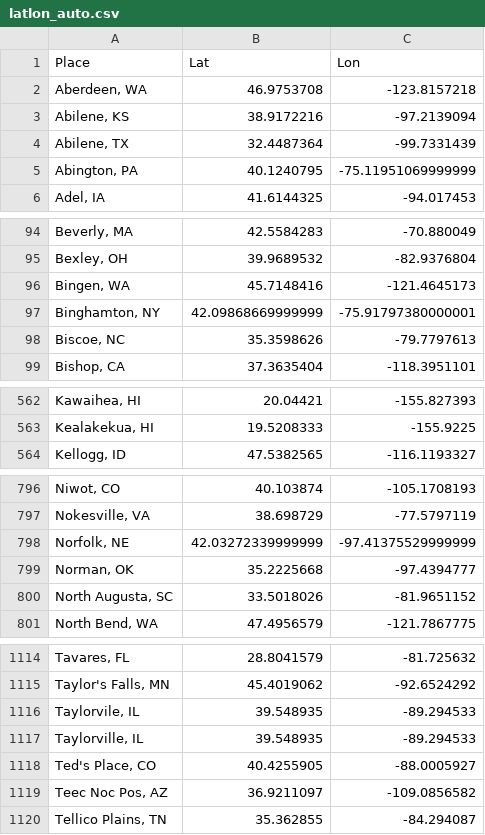
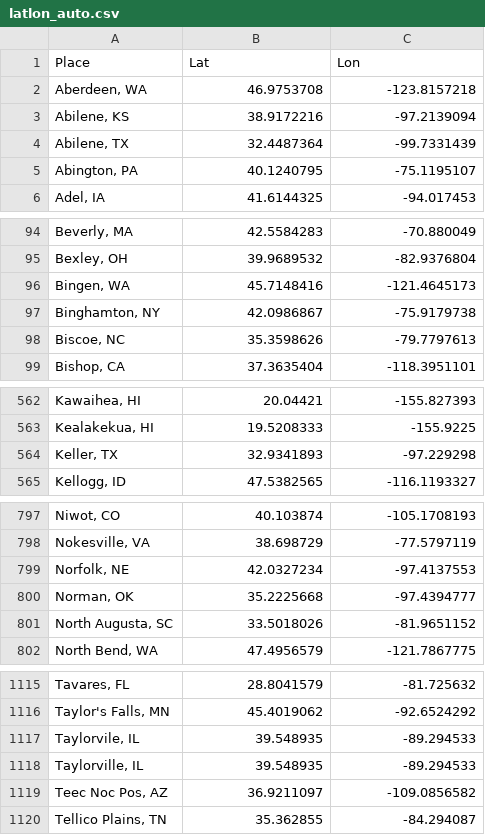
Before and after one commit to sagittandy/rusaperms, a CSV file: v2/data/latlon_auto.csv, drawn as a sheet; only a part is shown, gaps mark what is left out; the diff covers the shown part only.

Commit message:
Minor updates (rounding? how?) plus Keller, TX

```diff
--- a/v2/data/latlon_auto.csv
+++ b/v2/data/latlon_auto.csv
@@ -4,3 +4,3 @@ Place,Lat,Lon
 "Abilene, TX",32.4487364,-99.7331439
-"Abington, PA",40.1240795,-75.11951069999999
+"Abington, PA",40.1240795,-75.1195107
 "Adel, IA",41.6144325,-94.017453
@@ -96,3 +96,3 @@ Place,Lat,Lon
 "Bingen, WA",45.7148416,-121.4645173
-"Binghamton, NY",42.09868669999999,-75.91797380000001
+"Binghamton, NY",42.0986867,-75.9179738
 "Biscoe, NC",35.3598626,-79.7797613
@@ -563,2 +563,3 @@ Place,Lat,Lon
 "Kealakekua, HI",19.5208333,-155.9225
+"Keller, TX",32.9341893,-97.229298
 "Kellogg, ID",47.5382565,-116.1193327
@@ -797,3 +798,3 @@ Place,Lat,Lon
 "Nokesville, VA",38.698729,-77.5797119
-"Norfolk, NE",42.03272339999999,-97.41375529999999
+"Norfolk, NE",42.0327234,-97.4137553
 "Norman, OK",35.2225668,-97.4394777
@@ -1117,3 +1118,2 @@ Place,Lat,Lon
 "Taylorville, IL",39.548935,-89.294533
-"Ted's Place, CO",40.4255905,-88.0005927
 "Teec Noc Pos, AZ",36.9211097,-109.0856582
```
Also changed, not shown: 15 edited cells elsewhere in this file.
